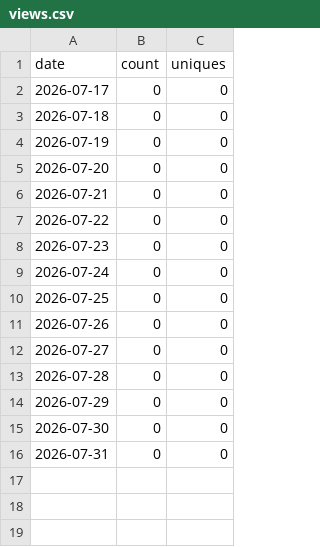
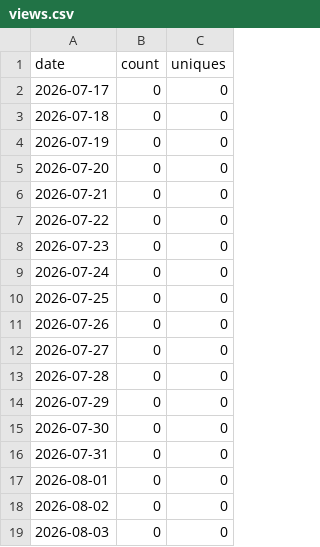
Before and after one commit to Kr1sCode/infra-automation-lab, a CSV file: .github/traffic/views.csv, drawn as a sheet.

```diff
--- a/.github/traffic/views.csv
+++ b/.github/traffic/views.csv
@@ -16 +16,4 @@ date,count,uniques
 2026-07-31,0,0
+2026-08-01,0,0
+2026-08-02,0,0
+2026-08-03,0,0
```
Also changed, not shown: .github/traffic/clones.csv.
